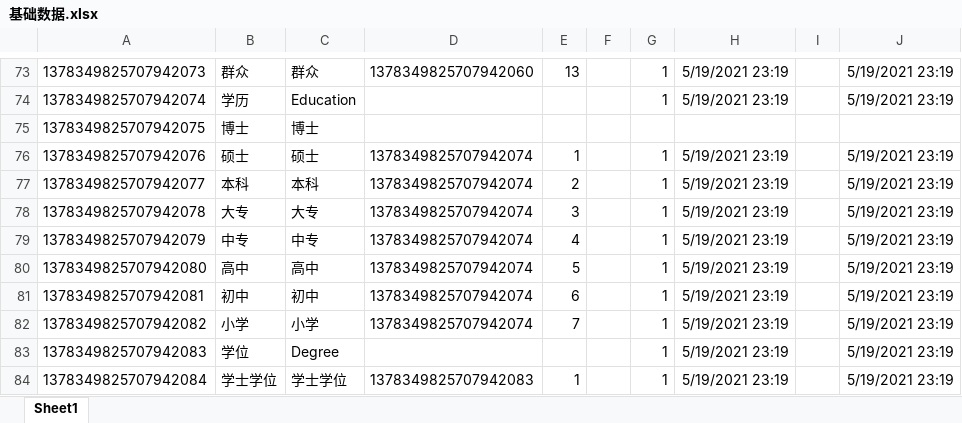
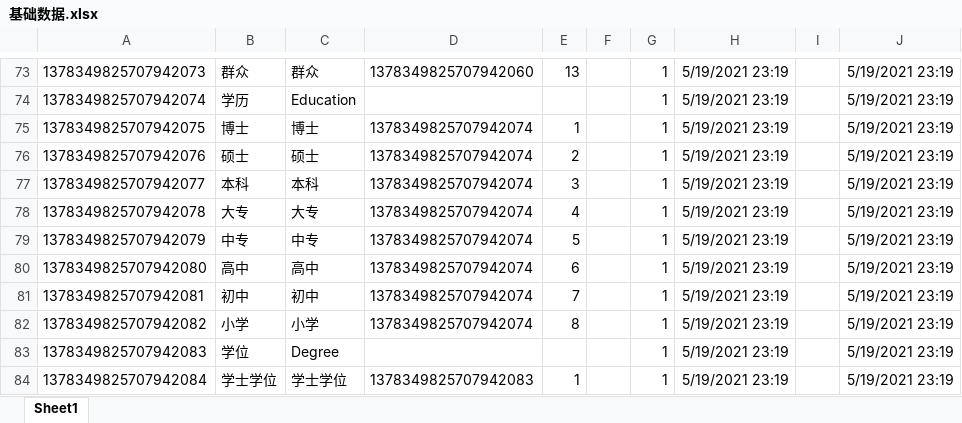
Before and after one commit to shanzhaozhen/hrs, an Excel workbook: doc/基础数据.xlsx, sheet Sheet1, drawn as a sheet; only a part is shown, gaps mark what is left out; values as stored, in another font and other column widths than the file's, no borders; the diff names each change by its address in the sheet, - before the commit and + after, or states it on an @@ line.

```diff
--- a/doc/基础数据.xlsx (sheet Sheet1)
+++ b/doc/基础数据.xlsx (sheet Sheet1)
-D75: (empty)
+D75: 1378349825707942074
-E75: (empty)
+E75: 1
-G75: (empty)
+G75: 1
-H75: (empty)
+H75: 5/19/2021 23:19
-J75: (empty)
+J75: 5/19/2021 23:19
-E76: 1
+E76: 2
-E77: 2
+E77: 3
-E78: 3
+E78: 4
-E79: 4
+E79: 5
-E80: 5
+E80: 6
-E81: 6
+E81: 7
-E82: 7
+E82: 8
```
Also changed, not shown: 4 other files.
